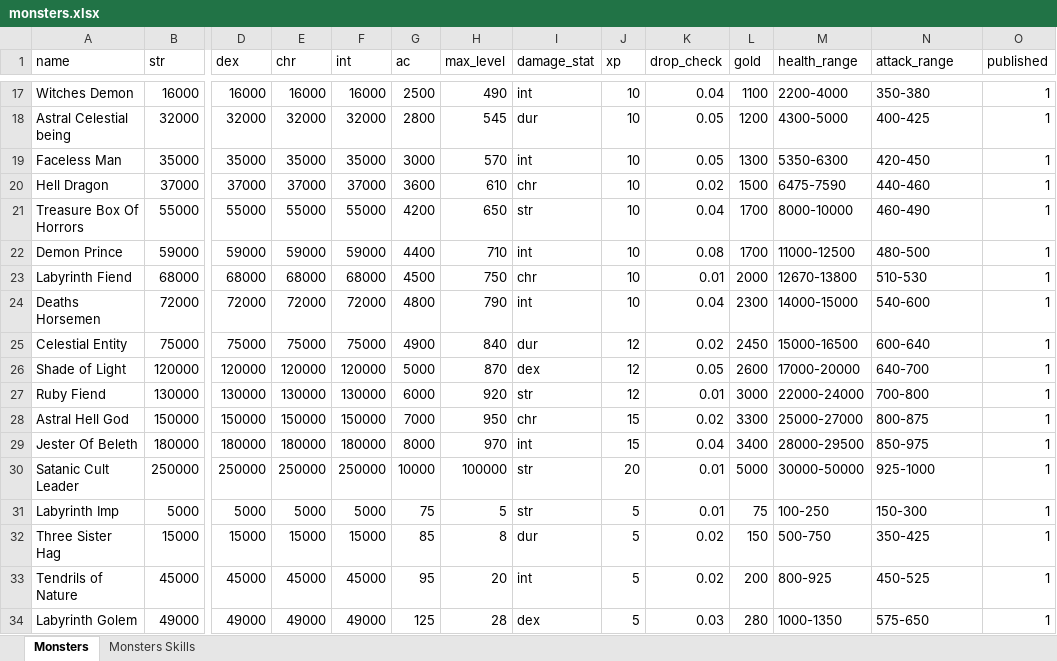
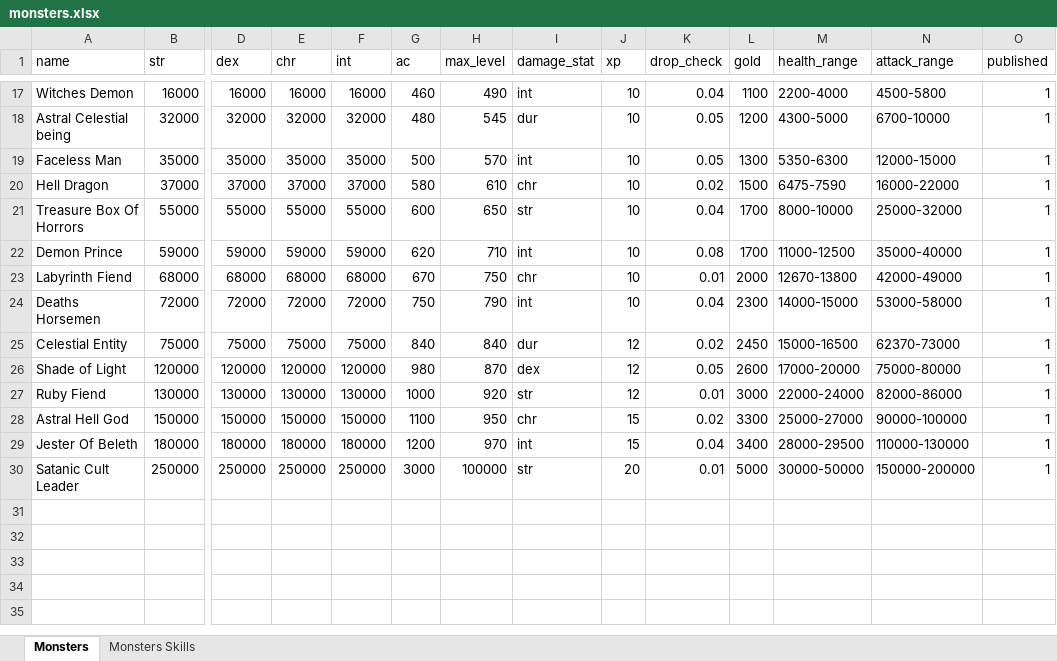
Before and after one commit to AdamKyle/flare, an Excel workbook: resources/data-imports/monsters.xlsx, sheet Monsters, drawn as a sheet; only a part is shown, gaps mark what is left out; values as stored, in another font and other column widths than the file's, no borders; rows hold the shown columns only; the diff covers the shown part only; the diff names each change by its address in the sheet, - before the commit and + after, or states it on an @@ line.

```diff
--- a/resources/data-imports/monsters.xlsx (sheet Monsters)
+++ b/resources/data-imports/monsters.xlsx (sheet Monsters)
-G17 (ac): 2500
+G17 (ac): 460
-N17 (attack_range): 350-380
+N17 (attack_range): 4500-5800
-G18 (ac): 2800
+G18 (ac): 480
-N18 (attack_range): 400-425
+N18 (attack_range): 6700-10000
-G19 (ac): 3000
+G19 (ac): 500
-N19 (attack_range): 420-450
+N19 (attack_range): 12000-15000
-G20 (ac): 3600
+G20 (ac): 580
-N20 (attack_range): 440-460
+N20 (attack_range): 16000-22000
-G21 (ac): 4200
+G21 (ac): 600
-N21 (attack_range): 460-490
+N21 (attack_range): 25000-32000
-G22 (ac): 4400
+G22 (ac): 620
-N22 (attack_range): 480-500
+N22 (attack_range): 35000-40000
-G23 (ac): 4500
+G23 (ac): 670
-N23 (attack_range): 510-530
+N23 (attack_range): 42000-49000
-G24 (ac): 4800
+G24 (ac): 750
-N24 (attack_range): 540-600
+N24 (attack_range): 53000-58000
-G25 (ac): 4900
+G25 (ac): 840
-N25 (attack_range): 600-640
+N25 (attack_range): 62370-73000
-G26 (ac): 5000
+G26 (ac): 980
-N26 (attack_range): 640-700
+N26 (attack_range): 75000-80000
-G27 (ac): 6000
+G27 (ac): 1000
-N27 (attack_range): 700-800
+N27 (attack_range): 82000-86000
-G28 (ac): 7000
+G28 (ac): 1100
-N28 (attack_range): 800-875
+N28 (attack_range): 90000-100000
-G29 (ac): 8000
+G29 (ac): 1200
-N29 (attack_range): 850-975
+N29 (attack_range): 110000-130000
-G30 (ac): 10000
+G30 (ac): 3000
-N30 (attack_range): 925-1000
+N30 (attack_range): 150000-200000
-row 31: Labyrinth Imp | 5000 | 5000 | 5000 | 5000 | 75 | 5 | str | 5 | 0.01 | 75 | 100-250 | 150-300 | 1
-row 32: Three Sister Hag | 15000 | 15000 | 15000 | 15000 | 85 | 8 | dur | 5 | 0.02 | 150 | 500-750 | 350-425 | 1
-row 33: Tendrils of Nature | 45000 | 45000 | 45000 | 45000 | 95 | 20 | int | 5 | 0.02 | 200 | 800-925 | 450-525 | 1
-row 34: Labyrinth Golem | 49000 | 49000 | 49000 | 49000 | 125 | 28 | dex | 5 | 0.03 | 280 | 1000-1350 | 575-650 | 1
```
Also changed, not shown: 30 removed rows and 31 edited cells elsewhere in this sheet, sheet Monsters Skills, resources/data-imports/affixes.xlsx, resources/data-imports/items.xlsx, 3 other files.
